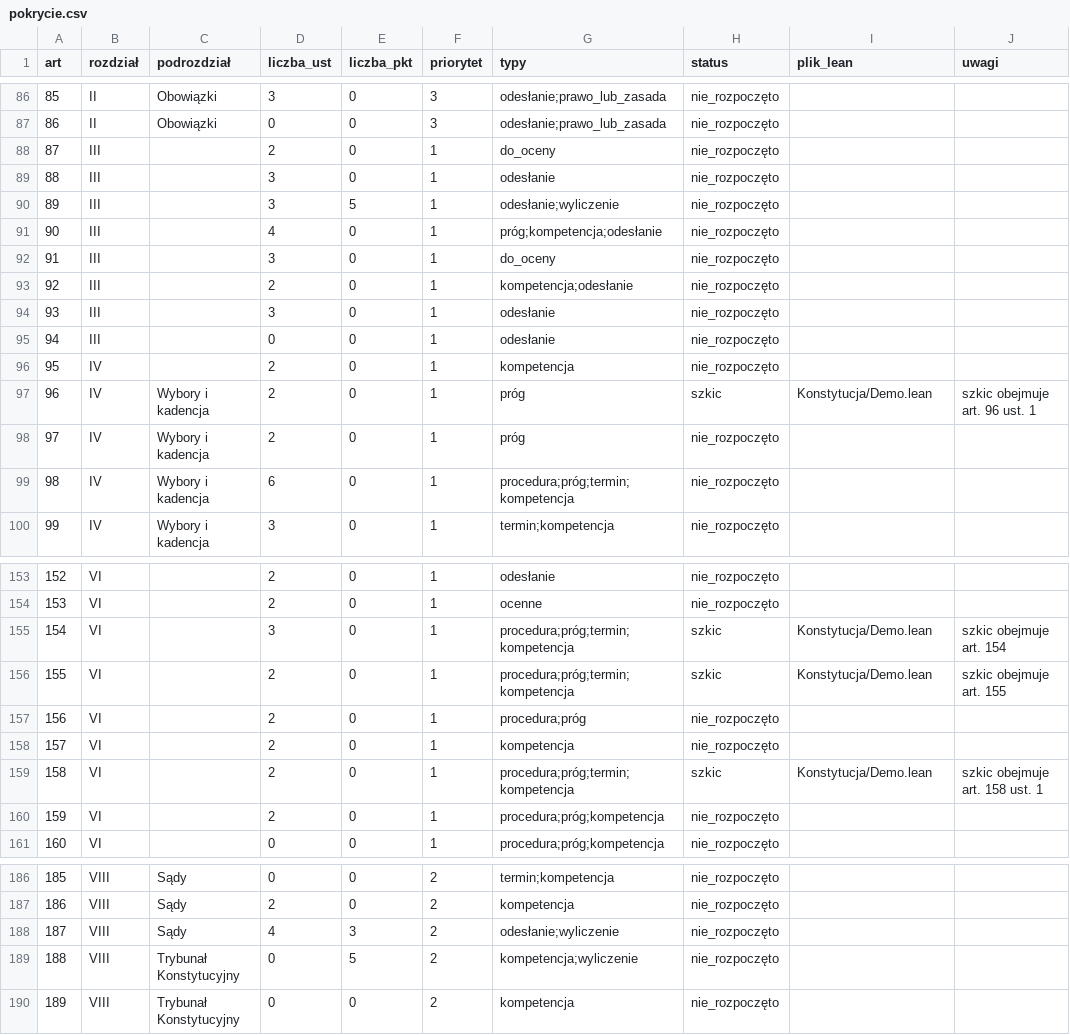
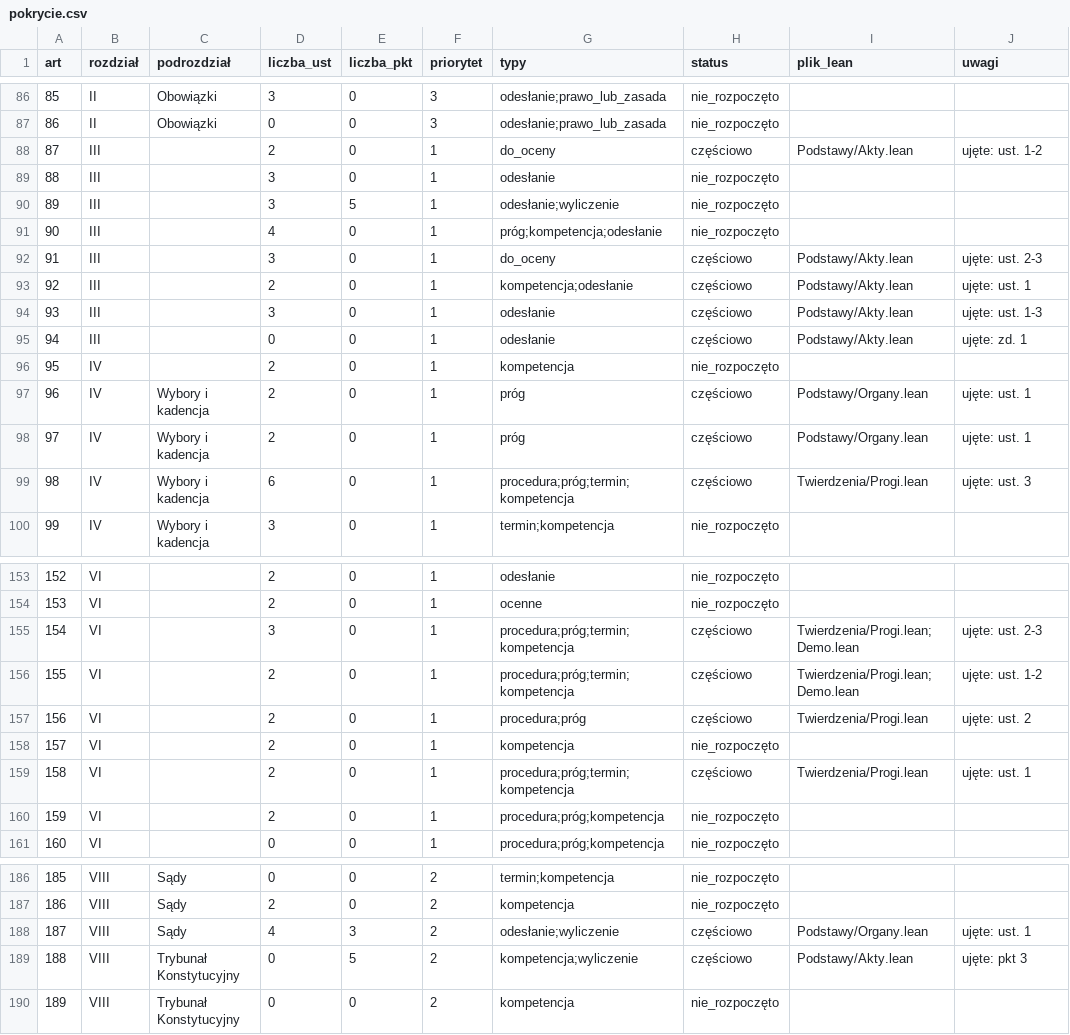
Before and after one commit to PolskaProgramowalna/Konstytucja, a CSV file: LEAN/dane/pokrycie.csv, drawn as a sheet; only a part is shown, gaps mark what is left out; the diff covers the shown part only.

```diff
--- a/LEAN/dane/pokrycie.csv
+++ b/LEAN/dane/pokrycie.csv
@@ -87,3 +87,3 @@ art,rozdział,podrozdział,liczba_ust,liczba_pkt,priorytet,typy,status,plik_lean
 86,II,Obowiązki,0,0,3,odesłanie;prawo_lub_zasada,nie_rozpoczęto,,
-87,III,,2,0,1,do_oceny,nie_rozpoczęto,,
+87,III,,2,0,1,do_oceny,częściowo,Podstawy/Akty.lean,ujęte: ust. 1-2
 88,III,,3,0,1,odesłanie,nie_rozpoczęto,,
@@ -91,10 +91,10 @@ art,rozdział,podrozdział,liczba_ust,liczba_pkt,priorytet,typy,status,plik_lean
 90,III,,4,0,1,próg;kompetencja;odesłanie,nie_rozpoczęto,,
-91,III,,3,0,1,do_oceny,nie_rozpoczęto,,
-92,III,,2,0,1,kompetencja;odesłanie,nie_rozpoczęto,,
-93,III,,3,0,1,odesłanie,nie_rozpoczęto,,
-94,III,,0,0,1,odesłanie,nie_rozpoczęto,,
+91,III,,3,0,1,do_oceny,częściowo,Podstawy/Akty.lean,ujęte: ust. 2-3
+92,III,,2,0,1,kompetencja;odesłanie,częściowo,Podstawy/Akty.lean,ujęte: ust. 1
+93,III,,3,0,1,odesłanie,częściowo,Podstawy/Akty.lean,ujęte: ust. 1-3
+94,III,,0,0,1,odesłanie,częściowo,Podstawy/Akty.lean,ujęte: zd. 1
 95,IV,,2,0,1,kompetencja,nie_rozpoczęto,,
-96,IV,Wybory i kadencja,2,0,1,próg,szkic,Konstytucja/Demo.lean,szkic obejmuje art. 96 ust. 1
-97,IV,Wybory i kadencja,2,0,1,próg,nie_rozpoczęto,,
-98,IV,Wybory i kadencja,6,0,1,procedura;próg;termin;kompetencja,nie_rozpoczęto,,
+96,IV,Wybory i kadencja,2,0,1,próg,częściowo,Podstawy/Organy.lean,ujęte: ust. 1
+97,IV,Wybory i kadencja,2,0,1,próg,częściowo,Podstawy/Organy.lean,ujęte: ust. 1
+98,IV,Wybory i kadencja,6,0,1,procedura;próg;termin;kompetencja,częściowo,Twierdzenia/Progi.lean,ujęte: ust. 3
 99,IV,Wybory i kadencja,3,0,1,termin;kompetencja,nie_rozpoczęto,,
@@ -154,7 +154,7 @@ art,rozdział,podrozdział,liczba_ust,liczba_pkt,priorytet,typy,status,plik_lean
 153,VI,,2,0,1,ocenne,nie_rozpoczęto,,
-154,VI,,3,0,1,procedura;próg;termin;kompetencja,szkic,Konstytucja/Demo.lean,szkic obejmuje art. 154
-155,VI,,2,0,1,procedura;próg;termin;kompetencja,szkic,Konstytucja/Demo.lean,szkic obejmuje art. 155
-156,VI,,2,0,1,procedura;próg,nie_rozpoczęto,,
+154,VI,,3,0,1,procedura;próg;termin;kompetencja,częściowo,Twierdzenia/Progi.lean;Demo.lean,ujęte: ust. 2-3
+155,VI,,2,0,1,procedura;próg;termin;kompetencja,częściowo,Twierdzenia/Progi.lean;Demo.lean,ujęte: ust. 1-2
+156,VI,,2,0,1,procedura;próg,częściowo,Twierdzenia/Progi.lean,ujęte: ust. 2
 157,VI,,2,0,1,kompetencja,nie_rozpoczęto,,
-158,VI,,2,0,1,procedura;próg;termin;kompetencja,szkic,Konstytucja/Demo.lean,szkic obejmuje art. 158 ust. 1
+158,VI,,2,0,1,procedura;próg;termin;kompetencja,częściowo,Twierdzenia/Progi.lean,ujęte: ust. 1
 159,VI,,2,0,1,procedura;próg;kompetencja,nie_rozpoczęto,,
@@ -187,4 +187,4 @@ art,rozdział,podrozdział,liczba_ust,liczba_pkt,priorytet,typy,status,plik_lean
 186,VIII,Sądy,2,0,2,kompetencja,nie_rozpoczęto,,
-187,VIII,Sądy,4,3,2,odesłanie;wyliczenie,nie_rozpoczęto,,
-188,VIII,Trybunał Konstytucyjny,0,5,2,kompetencja;wyliczenie,nie_rozpoczęto,,
+187,VIII,Sądy,4,3,2,odesłanie;wyliczenie,częściowo,Podstawy/Organy.lean,ujęte: ust. 1
+188,VIII,Trybunał Konstytucyjny,0,5,2,kompetencja;wyliczenie,częściowo,Podstawy/Akty.lean,ujęte: pkt 3
 189,VIII,Trybunał Konstytucyjny,0,0,2,kompetencja,nie_rozpoczęto,,
```
Also changed, not shown: 42 edited cells elsewhere in this file, 20 other files.
